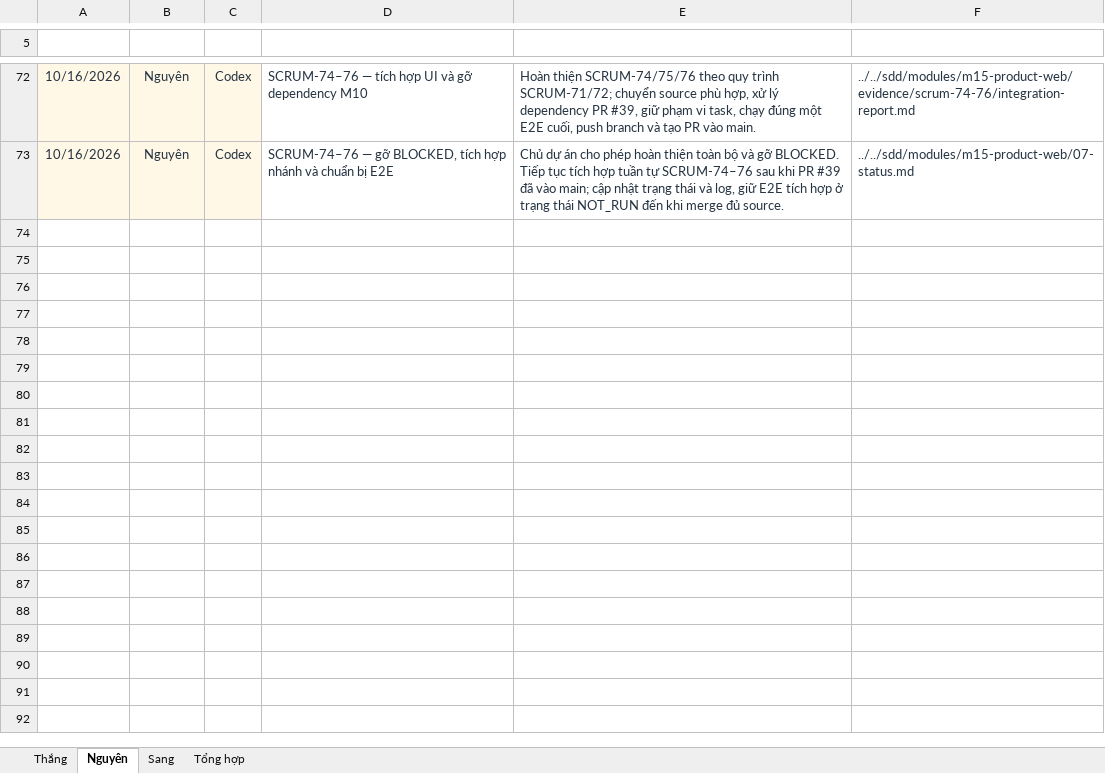
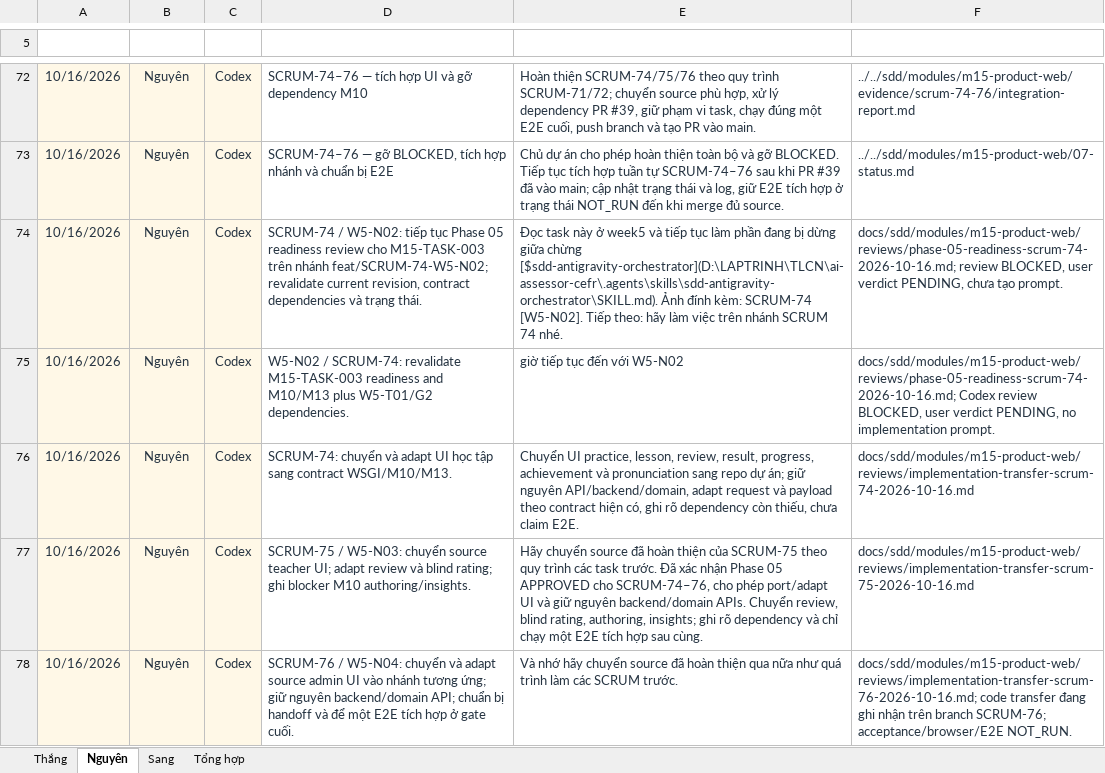
Before and after one commit to ThanhSangLouis/ai-assessor-cefr, an Excel workbook: docs/evidence/tc2-3-ai-usage/AI Prompt Log - W05 - 2026-10-12_2026-10-18.xlsx, sheet Nguyên, drawn as a sheet; only a part is shown, gaps mark what is left out; values as stored, in another font and other column widths than the file's, no borders; table styles not drawn; the diff names each change by its address in the sheet, - before the commit and + after, or states it on an @@ line.

Commit message:
SCRUM-73: reconcile task workbooks after branch integration

```diff
--- a/docs/evidence/tc2-3-ai-usage/AI Prompt Log - W05 - 2026-10-12_2026-10-18.xlsx (sheet Nguyên)
+++ b/docs/evidence/tc2-3-ai-usage/AI Prompt Log - W05 - 2026-10-12_2026-10-18.xlsx (sheet Nguyên)
+row 74: 10/16/2026 | Nguyên | Codex | SCRUM-74 / W5-N02: tiếp tục Phase 05 readiness review cho M15-TASK-003 trên nhánh feat/SCRUM-74-W5-N02; revalidate current revision, contract dependencies và trạng thái. | Đọc task này ở week5 và tiếp tục làm phần đang bị dừng giữa chừng [$sdd-antigravity-orchestrator](D:\LAPTRINH\TLCN\ai-assessor-cefr\.agents\skills\sdd-antigravity-orchestrator\SKILL.md). Ảnh đính kèm: SCRUM-74 [W5-N02]. Tiếp theo: hãy làm việc trên nhánh SCRUM 74 nhé. | docs/sdd/modules/m15-product-web/reviews/phase-05-readiness-scrum-74-2026-10-16.md; review BLOCKED, user verdict PENDING, chưa tạo prompt.
+row 75: 10/16/2026 | Nguyên | Codex | W5-N02 / SCRUM-74: revalidate M15-TASK-003 readiness and M10/M13 plus W5-T01/G2 dependencies. | giờ tiếp tục đến với W5-N02 | docs/sdd/modules/m15-product-web/reviews/phase-05-readiness-scrum-74-2026-10-16.md; Codex review BLOCKED, user verdict PENDING, no implementation prompt.
+row 76: 10/16/2026 | Nguyên | Codex | SCRUM-74: chuyển và adapt UI học tập sang contract WSGI/M10/M13. | Chuyển UI practice, lesson, review, result, progress, achievement và pronunciation sang repo dự án; giữ nguyên API/backend/domain, adapt request và payload theo contract hiện có, ghi rõ dependency còn thiếu, chưa claim E2E. | docs/sdd/modules/m15-product-web/reviews/implementation-transfer-scrum-74-2026-10-16.md
+row 77: 10/16/2026 | Nguyên | Codex | SCRUM-75 / W5-N03: chuyển source teacher UI; adapt review và blind rating; ghi blocker M10 authoring/insights. | Hãy chuyển source đã hoàn thiện của SCRUM-75 theo quy trình các task trước. Đã xác nhận Phase 05 APPROVED cho SCRUM-74–76, cho phép port/adapt UI và giữ nguyên backend/domain APIs. Chuyển review, blind rating, authoring, insights; ghi rõ dependency và chỉ chạy một E2E tích hợp sau cùng. | docs/sdd/modules/m15-product-web/reviews/implementation-transfer-scrum-75-2026-10-16.md
+row 78: 10/16/2026 | Nguyên | Codex | SCRUM-76 / W5-N04: chuyển và adapt source admin UI vào nhánh tương ứng; giữ nguyên backend/domain API; chuẩn bị handoff và để một E2E tích hợp ở gate cuối. | Và nhớ hãy chuyển source đã hoàn thiện qua nữa như quá trình làm các SCRUM trước. | docs/sdd/modules/m15-product-web/reviews/implementation-transfer-scrum-76-2026-10-16.md; code transfer đang ghi nhận trên branch SCRUM-76; acceptance/browser/E2E NOT_RUN.
```
Also changed, not shown: sheet Tổng hợp, 2 other files.
